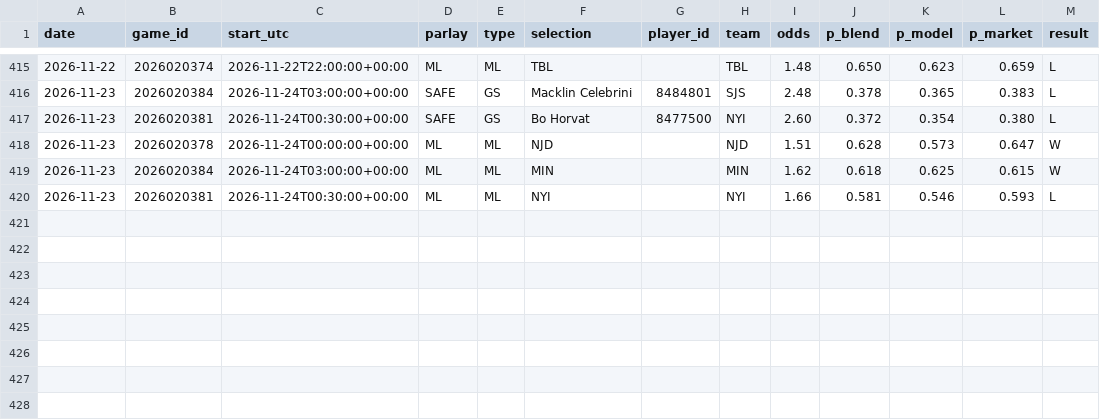
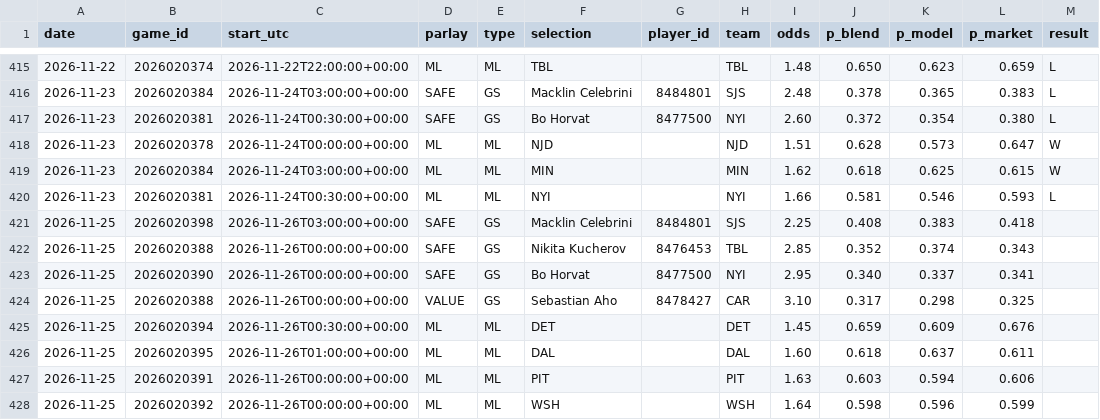
Before and after one commit to joshuajoshuajaja/jaja123, a CSV file: data/nhl/picks_log.csv, drawn as a sheet; only a part is shown, gaps mark what is left out; the diff names each change by its address in the sheet, - before the commit and + after, or states it on an @@ line.

```diff
--- a/data/nhl/picks_log.csv
+++ b/data/nhl/picks_log.csv
+row 421: 2026-11-25 | 2026020398 | 2026-11-26T03:00:00+00:00 | SAFE | GS | Macklin Celebrini | 8484801 | SJS | 2.25 | 0.408 | 0.383 | 0.418
+row 422: 2026-11-25 | 2026020388 | 2026-11-26T00:00:00+00:00 | SAFE | GS | Nikita Kucherov | 8476453 | TBL | 2.85 | 0.352 | 0.374 | 0.343
+row 423: 2026-11-25 | 2026020390 | 2026-11-26T00:00:00+00:00 | SAFE | GS | Bo Horvat | 8477500 | NYI | 2.95 | 0.340 | 0.337 | 0.341
+row 424: 2026-11-25 | 2026020388 | 2026-11-26T00:00:00+00:00 | VALUE | GS | Sebastian Aho | 8478427 | CAR | 3.10 | 0.317 | 0.298 | 0.325
+row 425: 2026-11-25 | 2026020394 | 2026-11-26T00:30:00+00:00 | ML | ML | DET |  | DET | 1.45 | 0.659 | 0.609 | 0.676
+row 426: 2026-11-25 | 2026020395 | 2026-11-26T01:00:00+00:00 | ML | ML | DAL |  | DAL | 1.60 | 0.618 | 0.637 | 0.611
+row 427: 2026-11-25 | 2026020391 | 2026-11-26T00:00:00+00:00 | ML | ML | PIT |  | PIT | 1.63 | 0.603 | 0.594 | 0.606
+row 428: 2026-11-25 | 2026020392 | 2026-11-26T00:00:00+00:00 | ML | ML | WSH |  | WSH | 1.64 | 0.598 | 0.596 | 0.599
```
Also changed, not shown: 2 other files.
